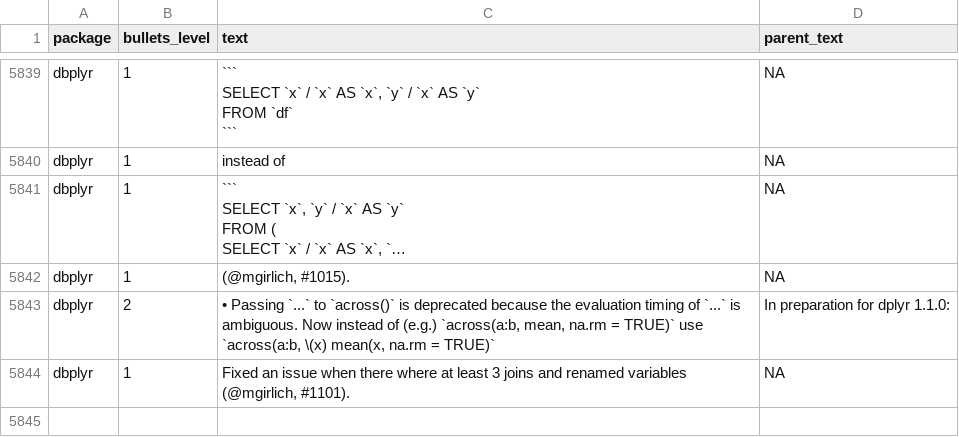
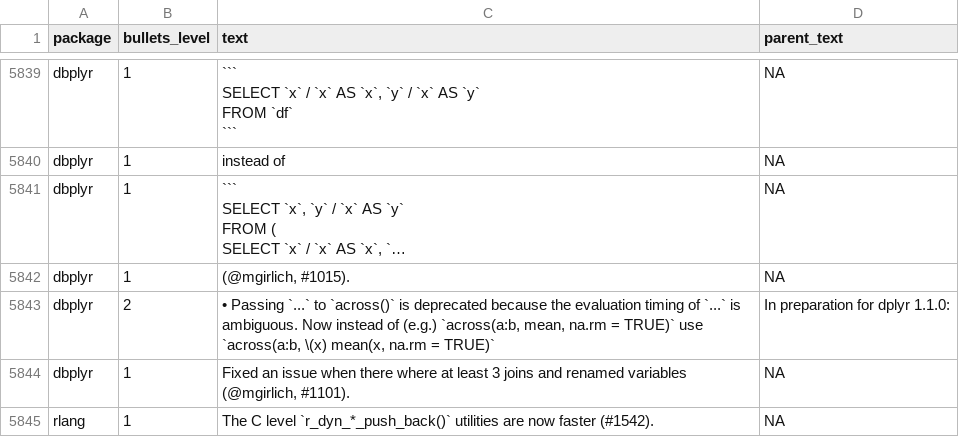
Before and after one commit to wurli/tidyverse-dev-bot, a CSV file: last_refresh_data.csv, drawn as a sheet; only a part is shown, gaps mark what is left out; long unchanged cells end in …; the diff names each change by its address in the sheet, - before the commit and + after, or states it on an @@ line.

```diff
--- a/last_refresh_data.csv
+++ b/last_refresh_data.csv
+row 5845: rlang | 1 | The C level `r_dyn_*_push_back()` utilities are now faster (#1542). | NA
```
Also changed, not shown: 3 other files.
